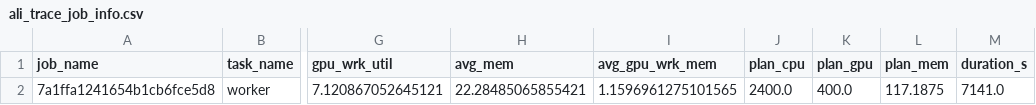
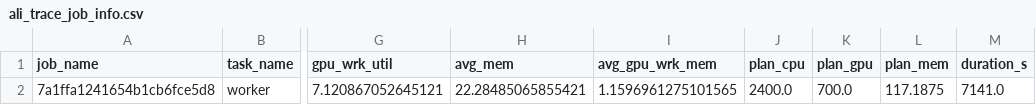
Before and after one commit to chenhailiang15/HyperWeave, a CSV file: dataset/cluster_exp_data/ali_trace_job_info.csv, drawn as a sheet; only a part is shown, gaps mark what is left out; the diff names each change by its address in the sheet, - before the commit and + after, or states it on an @@ line.

```diff
--- a/dataset/cluster_exp_data/ali_trace_job_info.csv
+++ b/dataset/cluster_exp_data/ali_trace_job_info.csv
-K2 (plan_gpu): 400.0
+K2 (plan_gpu): 700.0
```
Also changed, not shown: 5 other files.
